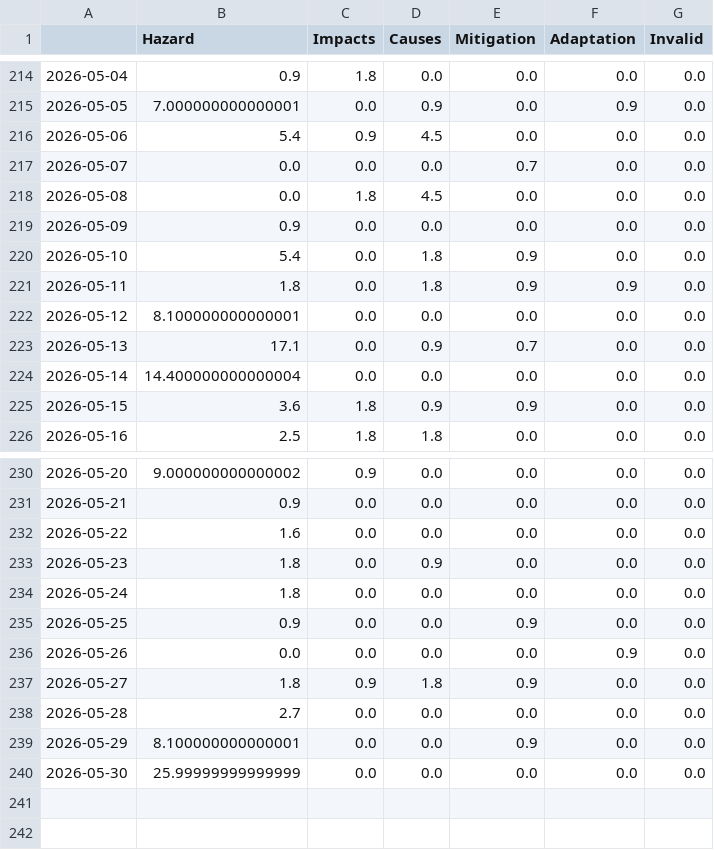
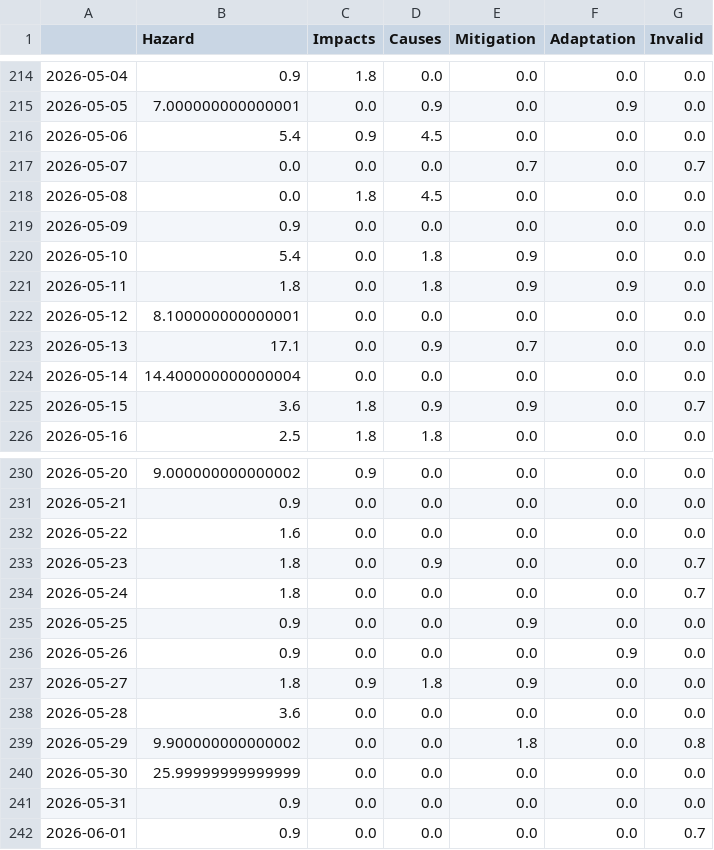
Before and after one commit to TinoH91news/ThunderstormIsComing, a CSV file: csv/topics_date.csv, drawn as a sheet; only a part is shown, gaps mark what is left out.

```diff
--- a/csv/topics_date.csv
+++ b/csv/topics_date.csv
@@ -216,3 +216,3 @@
 2026-05-06,5.4,0.9,4.5,0.0,0.0,0.0
-2026-05-07,0.0,0.0,0.0,0.7,0.0,0.0
+2026-05-07,0.0,0.0,0.0,0.7,0.0,0.7
 2026-05-08,0.0,1.8,4.5,0.0,0.0,0.0
@@ -224,3 +224,3 @@
 2026-05-14,14.400000000000004,0.0,0.0,0.0,0.0,0.0
-2026-05-15,3.6,1.8,0.9,0.9,0.0,0.0
+2026-05-15,3.6,1.8,0.9,0.9,0.0,0.7
 2026-05-16,2.5,1.8,1.8,0.0,0.0,0.0
@@ -232,9 +232,11 @@
 2026-05-22,1.6,0.0,0.0,0.0,0.0,0.0
-2026-05-23,1.8,0.0,0.9,0.0,0.0,0.0
-2026-05-24,1.8,0.0,0.0,0.0,0.0,0.0
+2026-05-23,1.8,0.0,0.9,0.0,0.0,0.7
+2026-05-24,1.8,0.0,0.0,0.0,0.0,0.7
 2026-05-25,0.9,0.0,0.0,0.9,0.0,0.0
-2026-05-26,0.0,0.0,0.0,0.0,0.9,0.0
+2026-05-26,0.9,0.0,0.0,0.0,0.9,0.0
 2026-05-27,1.8,0.9,1.8,0.9,0.0,0.0
-2026-05-28,2.7,0.0,0.0,0.0,0.0,0.0
-2026-05-29,8.100000000000001,0.0,0.0,0.9,0.0,0.0
+2026-05-28,3.6,0.0,0.0,0.0,0.0,0.0
+2026-05-29,9.900000000000002,0.0,0.0,1.8,0.0,0.8
 2026-05-30,25.99999999999999,0.0,0.0,0.0,0.0,0.0
+2026-05-31,0.9,0.0,0.0,0.0,0.0,0.0
+2026-06-01,0.9,0.0,0.0,0.0,0.0,0.7
```
Also changed, not shown: 4 other files.
